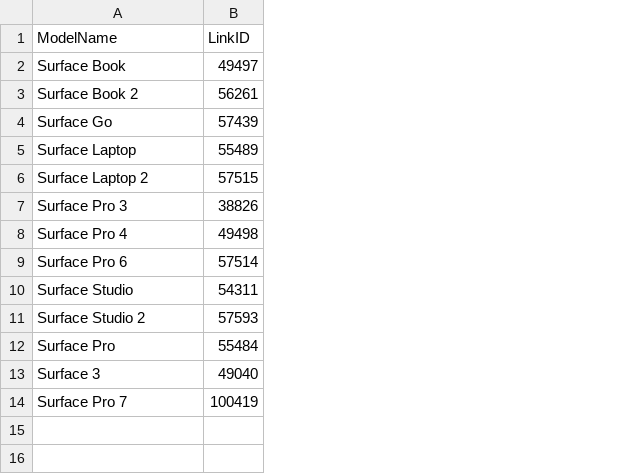
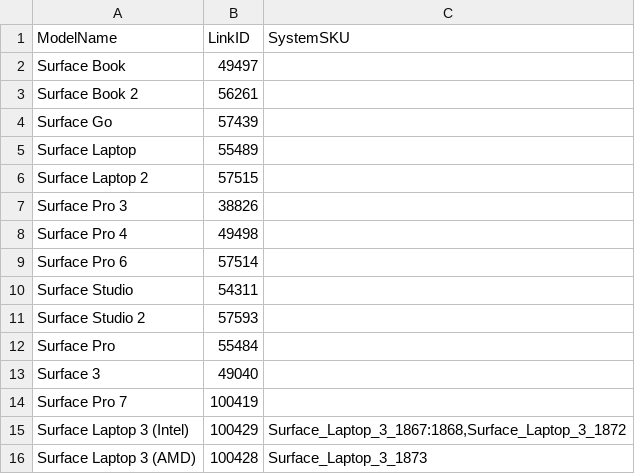
Before and after one commit to 4iotgmbh/CMPackager, a CSV file: ExtraFiles/Scripts/MicrosoftDrivers.csv, drawn as a sheet; the diff names each change by its address in the sheet, - before the commit and + after, or states it on an @@ line.

Commit message:
Release 19.10.29.0
Added support for packaging Surface Laptop 3 drivers. Note that the Surface Laptop 3 has 2 variants with different driver sets.
Added a Version Number! The version number will be displayed in the logs at runtime.

```diff
--- a/ExtraFiles/Scripts/MicrosoftDrivers.csv
+++ b/ExtraFiles/Scripts/MicrosoftDrivers.csv
+column C (SystemSKU), empty
+row 15: Surface Laptop 3 (Intel) | 100429 | Surface_Laptop_3_1867:1868,Surface_Laptop_3_1872
+row 16: Surface Laptop 3 (AMD) | 100428 | Surface_Laptop_3_1873
```
Also changed, not shown: 3 other files.
